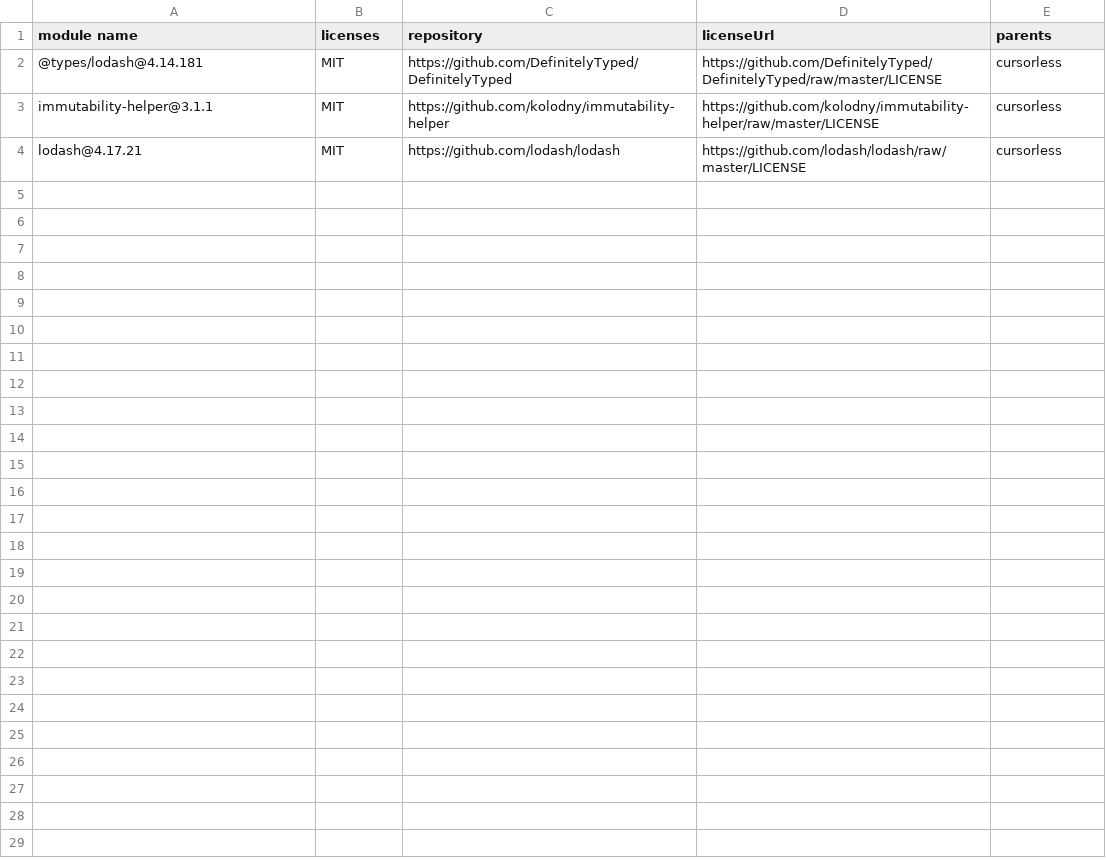
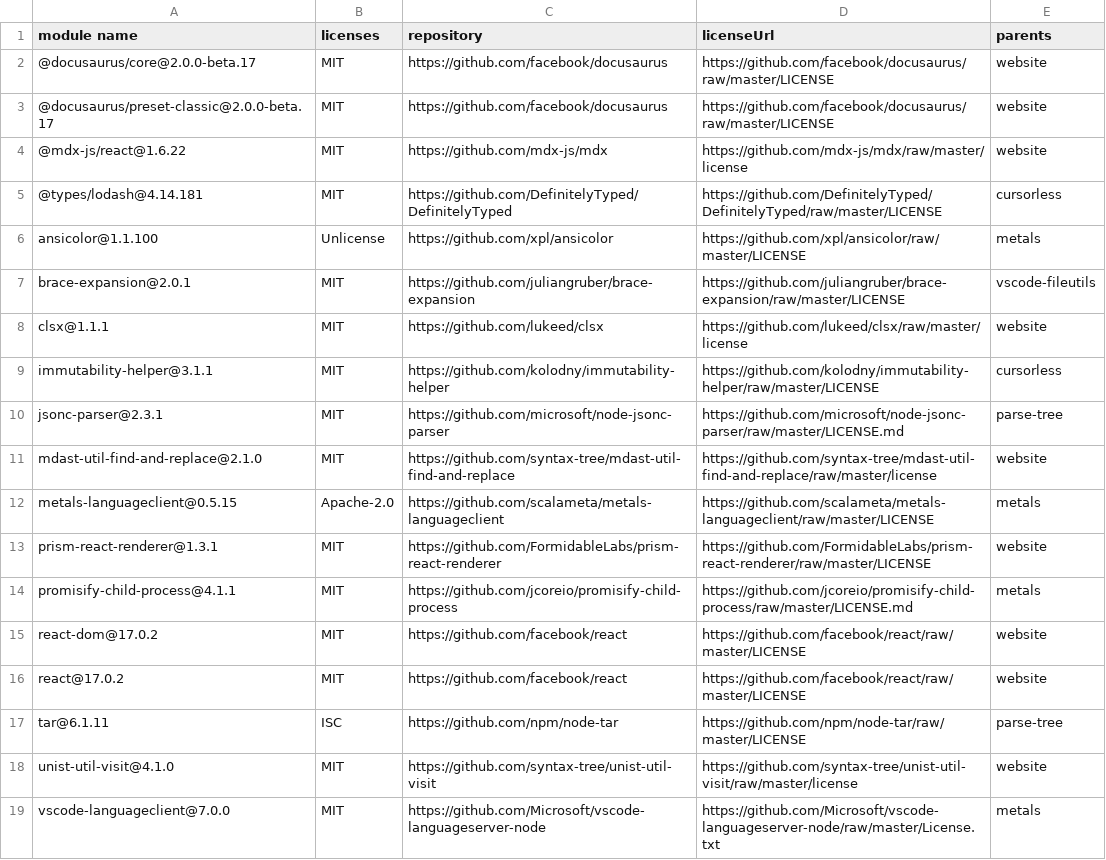
Before and after one commit to cursorless-dev/cursorless, a CSV file: third-party-licenses.csv, drawn as a sheet.

Commit message:
Fix licenses

```diff
--- a/third-party-licenses.csv
+++ b/third-party-licenses.csv
@@ -1,4 +1,19 @@
 "module name","licenses","repository","licenseUrl","parents"
+"@docusaurus/core@2.0.0-beta.17","MIT","https://github.com/facebook/docusaurus","https://github.com/facebook/docusaurus/raw/master/LICENSE","website"
+"@docusaurus/preset-classic@2.0.0-beta.17","MIT","https://github.com/facebook/docusaurus","https://github.com/facebook/docusaurus/raw/master/LICENSE","website"
+"@mdx-js/react@1.6.22","MIT","https://github.com/mdx-js/mdx","https://github.com/mdx-js/mdx/raw/master/license","website"
 "@types/lodash@4.14.181","MIT","https://github.com/DefinitelyTyped/DefinitelyTyped","https://github.com/DefinitelyTyped/DefinitelyTyped/raw/master/LICENSE","cursorless"
+"ansicolor@1.1.100","Unlicense","https://github.com/xpl/ansicolor","https://github.com/xpl/ansicolor/raw/master/LICENSE","metals"
+"brace-expansion@2.0.1","MIT","https://github.com/juliangruber/brace-expansion","https://github.com/juliangruber/brace-expansion/raw/master/LICENSE","vscode-fileutils"
+"clsx@1.1.1","MIT","https://github.com/lukeed/clsx","https://github.com/lukeed/clsx/raw/master/license","website"
 "immutability-helper@3.1.1","MIT","https://github.com/kolodny/immutability-helper","https://github.com/kolodny/immutability-helper/raw/master/LICENSE","cursorless"
-"lodash@4.17.21","MIT","https://github.com/lodash/lodash","https://github.com/lodash/lodash/raw/master/LICENSE","cursorless"
+"jsonc-parser@2.3.1","MIT","https://github.com/microsoft/node-jsonc-parser","https://github.com/microsoft/node-jsonc-parser/raw/master/LICENSE.md","parse-tree"
+"mdast-util-find-and-replace@2.1.0","MIT","https://github.com/syntax-tree/mdast-util-find-and-replace","https://github.com/syntax-tree/mdast-util-find-and-replace/raw/master/license","website"
+"metals-languageclient@0.5.15","Apache-2.0","https://github.com/scalameta/metals-languageclient","https://github.com/scalameta/metals-languageclient/raw/master/LICENSE","metals"
+"prism-react-renderer@1.3.1","MIT","https://github.com/FormidableLabs/prism-react-renderer","https://github.com/FormidableLabs/prism-react-renderer/raw/master/LICENSE","website"
+"promisify-child-process@4.1.1","MIT","https://github.com/jcoreio/promisify-child-process","https://github.com/jcoreio/promisify-child-process/raw/master/LICENSE.md","metals"
+"react-dom@17.0.2","MIT","https://github.com/facebook/react","https://github.com/facebook/react/raw/master/LICENSE","website"
+"react@17.0.2","MIT","https://github.com/facebook/react","https://github.com/facebook/react/raw/master/LICENSE","website"
+"tar@6.1.11","ISC","https://github.com/npm/node-tar","https://github.com/npm/node-tar/raw/master/LICENSE","parse-tree"
+"unist-util-visit@4.1.0","MIT","https://github.com/syntax-tree/unist-util-visit","https://github.com/syntax-tree/unist-util-visit/raw/master/license","website"
+"vscode-languageclient@7.0.0","MIT","https://github.com/Microsoft/vscode-languageserver-node","https://github.com/Microsoft/vscode-languageserver-node/raw/master/License.txt","metals"
```
